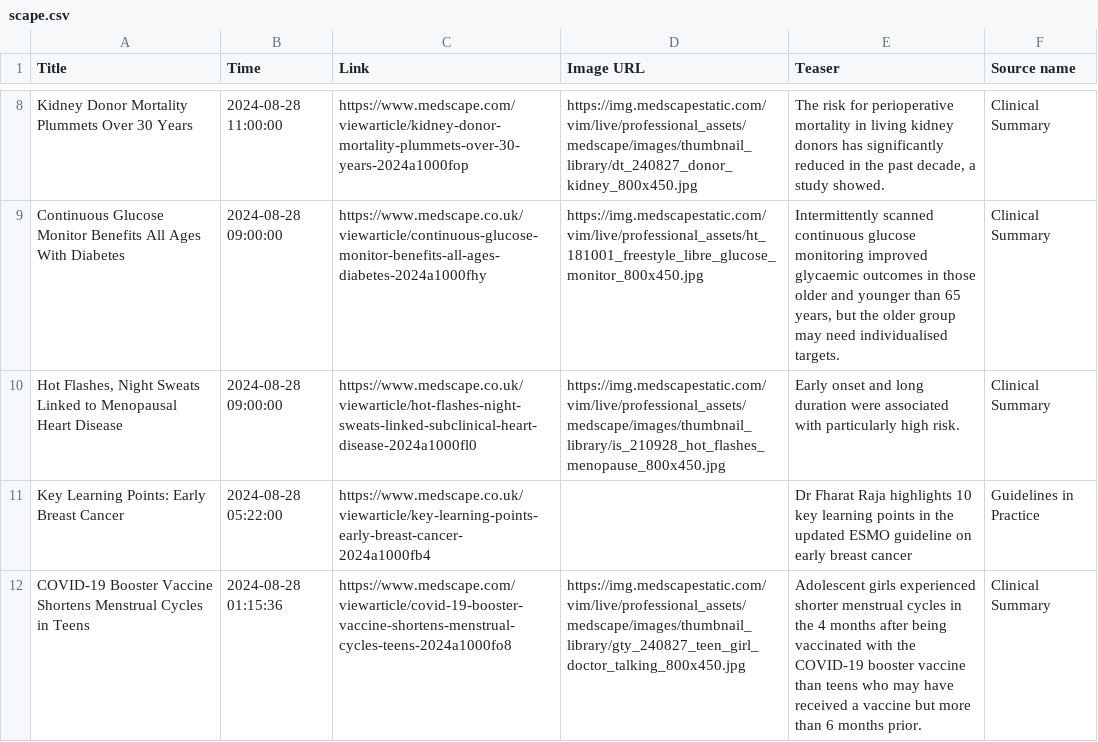
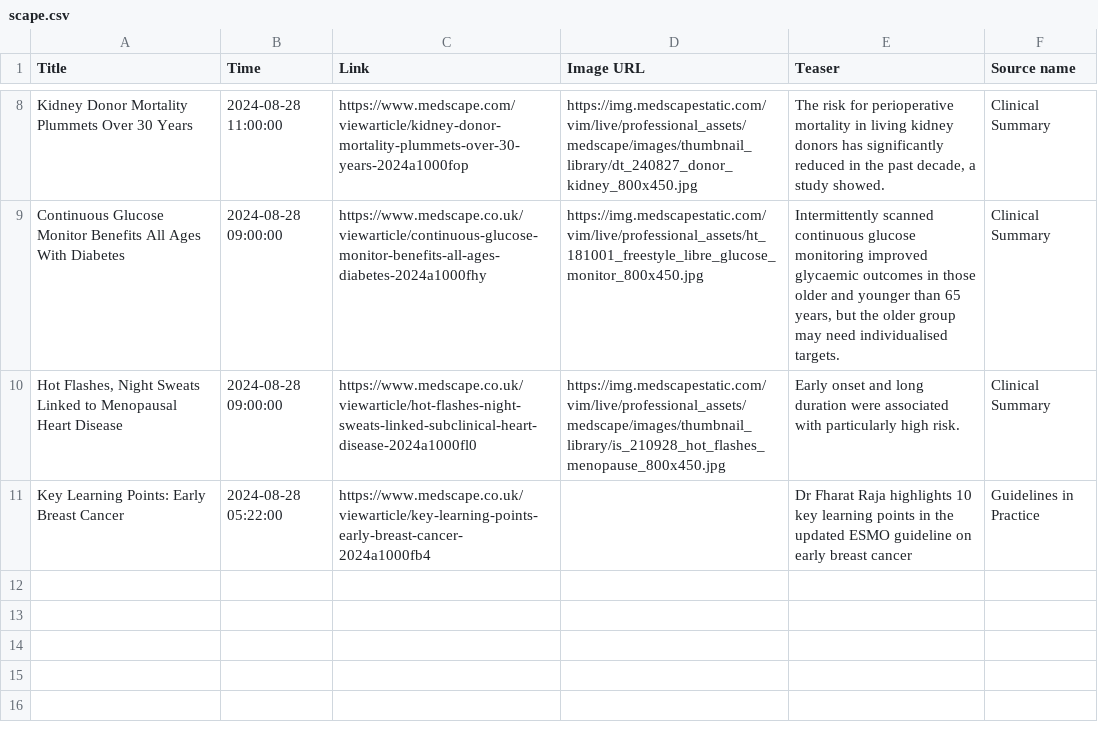
Before and after one commit to nuancedtire/mead, a CSV file: databases/scape.csv, drawn as a sheet; only a part is shown, gaps mark what is left out; the diff names each change by its address in the sheet, - before the commit and + after, or states it on an @@ line.

```diff
--- a/databases/scape.csv
+++ b/databases/scape.csv
-row 12: COVID-19 Booster Vaccine Shortens Menstrual Cycles in Teens | 2024-08-28 01:15:36 | https://www.medscape.com/viewarticle/covid-19-booster-vaccine-shortens-menstrual-cycles-teens-2024a1000fo8 | https://img.medscapestatic.com/vim/live/professional_assets/medscape/images/thumbnail_library/gty_240827_teen_girl_doctor_talking_800x450.jpg | Adolescent girls experienced shorter menstrual cycles in the 4 months after being vaccinated with the COVID-19 booster vaccine than teens who may have received a vaccine but more than 6 months prior. | Clinical Summary
```
Also changed, not shown: 4 other files.
